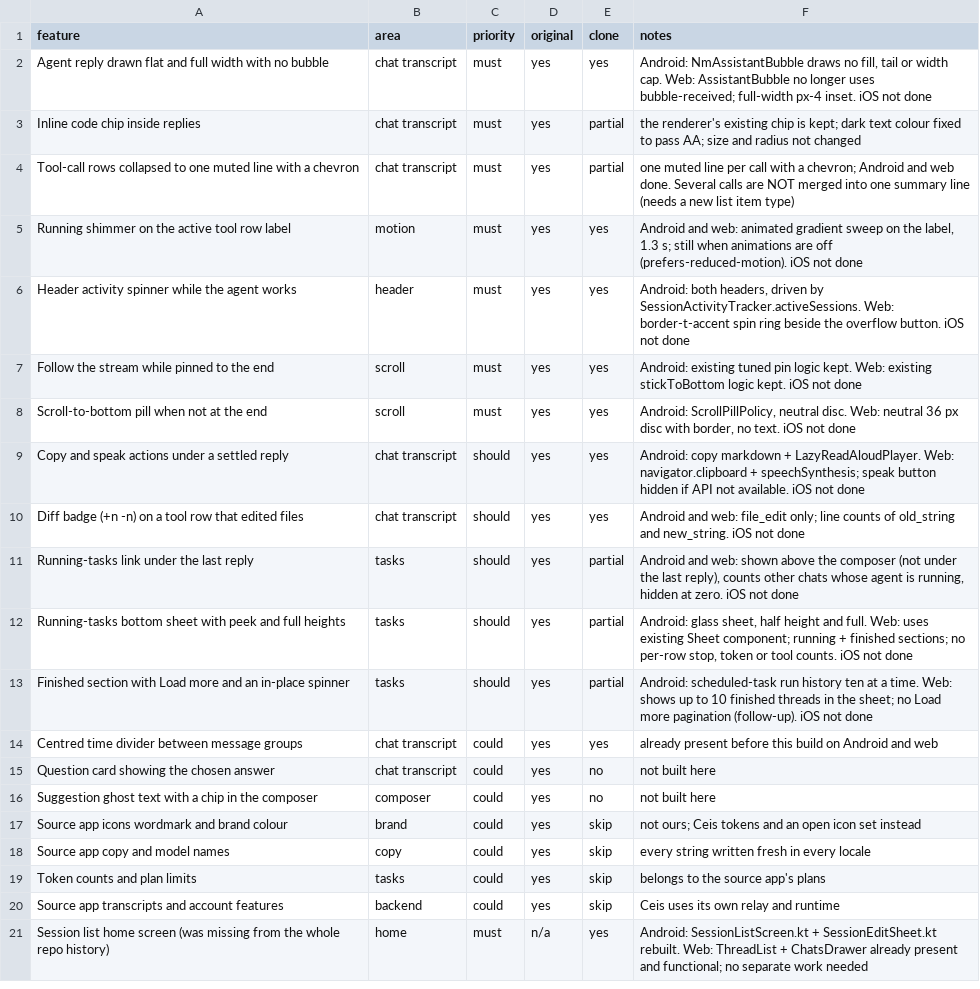
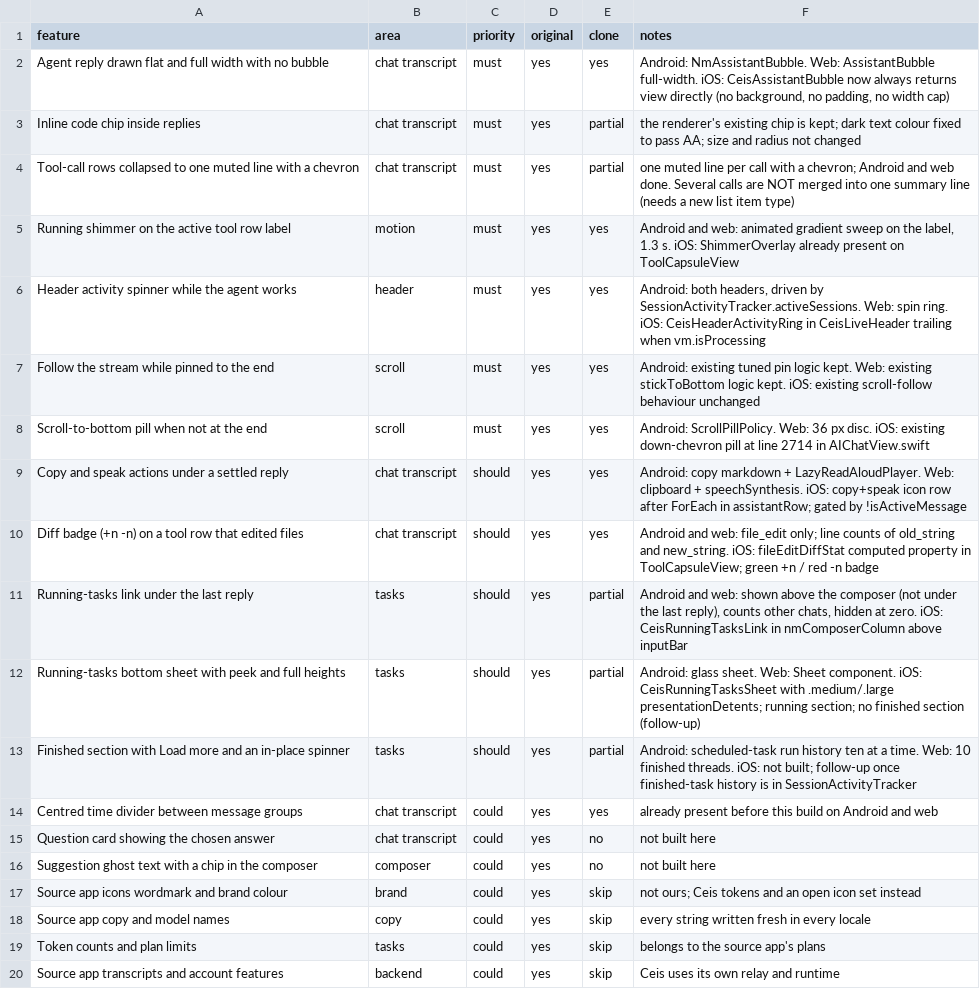
Before and after one commit to cumseedih/ceis, a CSV file: replica/features.csv, drawn as a sheet; only a part is shown; the shorter side is filled out with more unchanged rows.

```diff
--- a/replica/features.csv
+++ b/replica/features.csv
@@ -1,14 +1,14 @@
 feature,area,priority,original,clone,notes
-Agent reply drawn flat and full width with no bubble,chat transcript,must,yes,yes,"Android: NmAssistantBubble draws no fill, tail or width cap. Web: AssistantBubble no longer uses bubble-received; full-width px-4 inset. iOS not done"
+Agent reply drawn flat and full width with no bubble,chat transcript,must,yes,yes,"Android: NmAssistantBubble. Web: AssistantBubble full-width. iOS: CeisAssistantBubble now always returns view directly (no background, no padding, no width cap)"
 Inline code chip inside replies,chat transcript,must,yes,partial,the renderer's existing chip is kept; dark text colour fixed to pass AA; size and radius not changed
 Tool-call rows collapsed to one muted line with a chevron,chat transcript,must,yes,partial,"one muted line per call with a chevron; Android and web done. Several calls are NOT merged into one summary line (needs a new list item type)"
-Running shimmer on the active tool row label,motion,must,yes,yes,"Android and web: animated gradient sweep on the label, 1.3 s; still when animations are off (prefers-reduced-motion). iOS not done"
-Header activity spinner while the agent works,header,must,yes,yes,"Android: both headers, driven by SessionActivityTracker.activeSessions. Web: border-t-accent spin ring beside the overflow button. iOS not done"
-Follow the stream while pinned to the end,scroll,must,yes,yes,"Android: existing tuned pin logic kept. Web: existing stickToBottom logic kept. iOS not done"
-Scroll-to-bottom pill when not at the end,scroll,must,yes,yes,"Android: ScrollPillPolicy, neutral disc. Web: neutral 36 px disc with border, no text. iOS not done"
-Copy and speak actions under a settled reply,chat transcript,should,yes,yes,"Android: copy markdown + LazyReadAloudPlayer. Web: navigator.clipboard + speechSynthesis; speak button hidden if API not available. iOS not done"
-Diff badge (+n -n) on a tool row that edited files,chat transcript,should,yes,yes,"Android and web: file_edit only; line counts of old_string and new_string. iOS not done"
-Running-tasks link under the last reply,tasks,should,yes,partial,"Android and web: shown above the composer (not under the last reply), counts other chats whose agent is running, hidden at zero. iOS not done"
-Running-tasks bottom sheet with peek and full heights,tasks,should,yes,partial,"Android: glass sheet, half height and full. Web: uses existing Sheet component; running + finished sections; no per-row stop, token or tool counts. iOS not done"
-Finished section with Load more and an in-place spinner,tasks,should,yes,partial,"Android: scheduled-task run history ten at a time. Web: shows up to 10 finished threads in the sheet; no Load more pagination (follow-up). iOS not done"
+Running shimmer on the active tool row label,motion,must,yes,yes,"Android and web: animated gradient sweep on the label, 1.3 s. iOS: ShimmerOverlay already present on ToolCapsuleView"
+Header activity spinner while the agent works,header,must,yes,yes,"Android: both headers, driven by SessionActivityTracker.activeSessions. Web: spin ring. iOS: CeisHeaderActivityRing in CeisLiveHeader trailing when vm.isProcessing"
+Follow the stream while pinned to the end,scroll,must,yes,yes,"Android: existing tuned pin logic kept. Web: existing stickToBottom logic kept. iOS: existing scroll-follow behaviour unchanged"
+Scroll-to-bottom pill when not at the end,scroll,must,yes,yes,"Android: ScrollPillPolicy. Web: 36 px disc. iOS: existing down-chevron pill at line 2714 in AIChatView.swift"
+Copy and speak actions under a settled reply,chat transcript,should,yes,yes,"Android: copy markdown + LazyReadAloudPlayer. Web: clipboard + speechSynthesis. iOS: copy+speak icon row after ForEach in assistantRow; gated by !isActiveMessage"
+Diff badge (+n -n) on a tool row that edited files,chat transcript,should,yes,yes,"Android and web: file_edit only; line counts of old_string and new_string. iOS: fileEditDiffStat computed property in ToolCapsuleView; green +n / red -n badge"
+Running-tasks link under the last reply,tasks,should,yes,partial,"Android and web: shown above the composer (not under the last reply), counts other chats, hidden at zero. iOS: CeisRunningTasksLink in nmComposerColumn above inputBar"
+Running-tasks bottom sheet with peek and full heights,tasks,should,yes,partial,"Android: glass sheet. Web: Sheet component. iOS: CeisRunningTasksSheet with .medium/.large presentationDetents; running section; no finished section (follow-up)"
+Finished section with Load more and an in-place spinner,tasks,should,yes,partial,"Android: scheduled-task run history ten at a time. Web: 10 finished threads. iOS: not built; follow-up once finished-task history is in SessionActivityTracker"
 Centred time divider between message groups,chat transcript,could,yes,yes,already present before this build on Android and web
```
Also changed, not shown: 8 other files.
